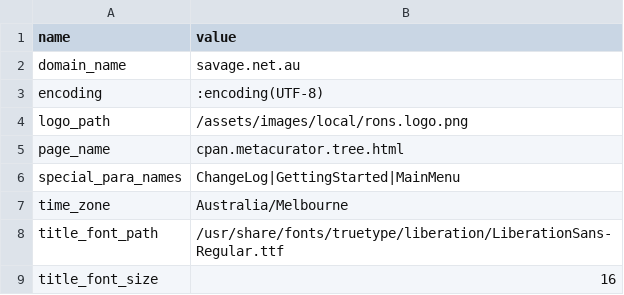
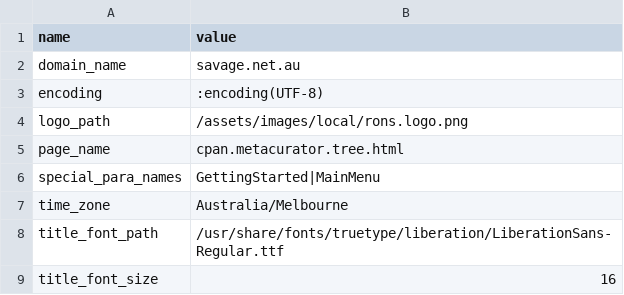
Before and after one commit to ronsavage/CPAN-MetaCurator, a CSV file: data/cpan.metacurator.constants.csv, drawn as a sheet.

```diff
--- a/data/cpan.metacurator.constants.csv
+++ b/data/cpan.metacurator.constants.csv
@@ -5,3 +5,3 @@ logo_path,/assets/images/local/rons.logo.png
 page_name,cpan.metacurator.tree.html
-special_para_names,ChangeLog|GettingStarted|MainMenu
+special_para_names,GettingStarted|MainMenu
 time_zone,Australia/Melbourne
```
Also changed, not shown: 7 other files.
